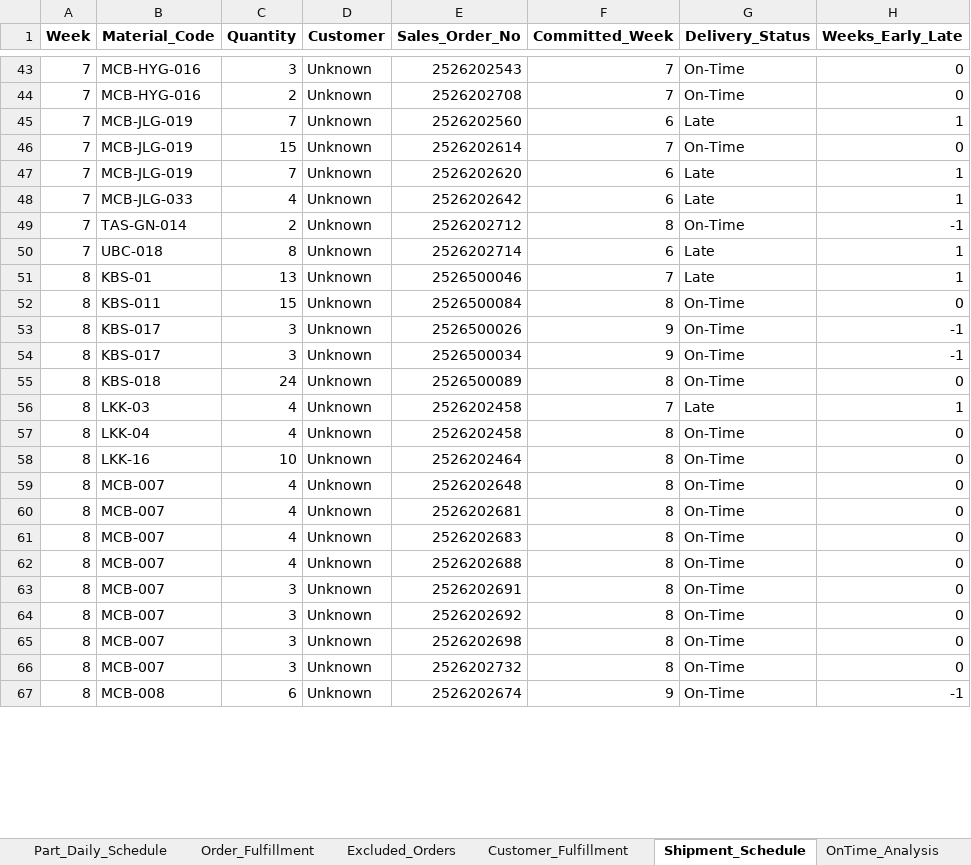
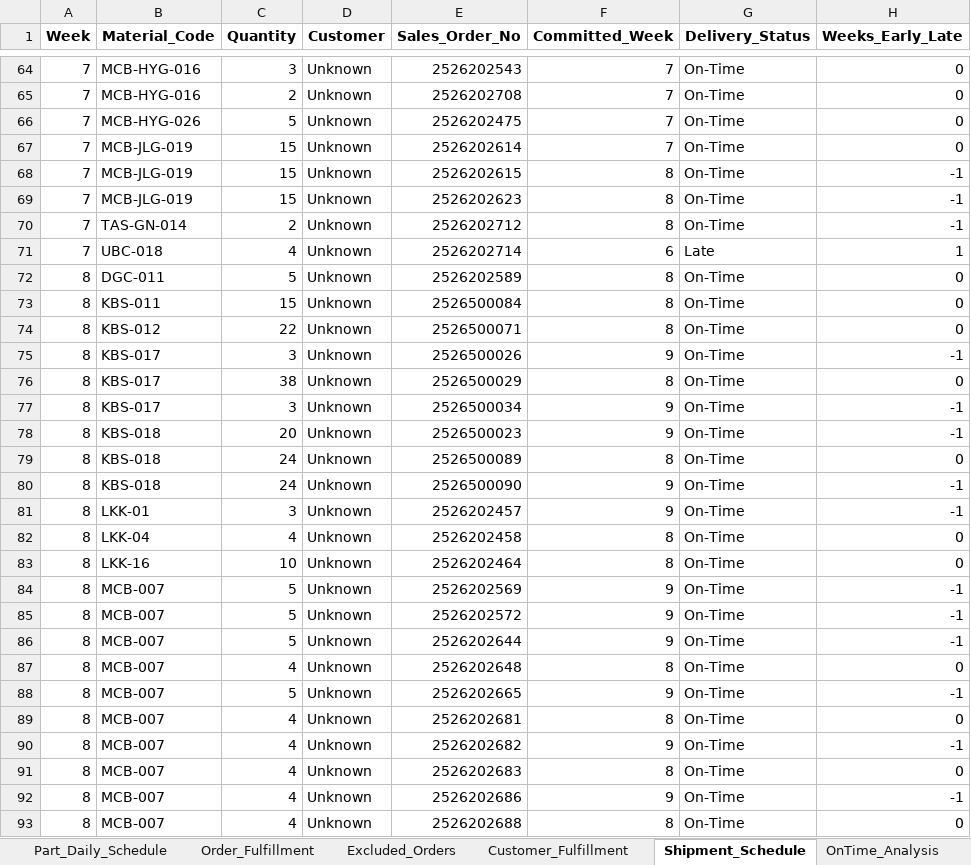
Before and after one commit to Monishkumarvr/PP-C, an Excel workbook: production_plan_COMPREHENSIVE_test.xlsx, sheet Shipment_Schedule, drawn as a sheet; only a part is shown, gaps mark what is left out; the shorter side is filled out with more unchanged rows; values as stored, in another font and other column widths than the file's, no borders; removed rows and columns are numbered as before the commit, all else as after; the diff covers the shown part only; the diff names each change by its address in the sheet, - before the commit and + after, or states it on an @@ line.

```diff
--- a/production_plan_COMPREHENSIVE_test.xlsx (sheet Shipment_Schedule)
+++ b/production_plan_COMPREHENSIVE_test.xlsx (sheet Shipment_Schedule)
-row 45: 7 | MCB-JLG-019 | 7 | Unknown | 2526202560 | 6 | Late | 1
+row 66: 7 | MCB-HYG-026 | 5 | Unknown | 2526202475 | 7 | On-Time | 0
-C68 (Quantity): 7
+C68 (Quantity): 15
-E68 (Sales_Order_No): 2526202620
+E68 (Sales_Order_No): 2526202615
-F68:F69 (Committed_Week): 6
+F68:F69 (Committed_Week): 8
-G68:G69 (Delivery_Status): Late
+G68:G69 (Delivery_Status): On-Time
-H68:H69 (Weeks_Early_Late): 1
+H68:H69 (Weeks_Early_Late): -1
-B69 (Material_Code): MCB-JLG-033
+B69 (Material_Code): MCB-JLG-019
-C69 (Quantity): 4
+C69 (Quantity): 15
-E69 (Sales_Order_No): 2526202642
+E69 (Sales_Order_No): 2526202623
-C71 (Quantity): 8
+C71 (Quantity): 4
-row 51: 8 | KBS-01 | 13 | Unknown | 2526500046 | 7 | Late | 1
+row 72: 8 | DGC-011 | 5 | Unknown | 2526202589 | 8 | On-Time | 0
+row 74: 8 | KBS-012 | 22 | Unknown | 2526500071 | 8 | On-Time | 0
+row 76: 8 | KBS-017 | 38 | Unknown | 2526500029 | 8 | On-Time | 0
+row 78: 8 | KBS-018 | 20 | Unknown | 2526500023 | 9 | On-Time | -1
+row 80: 8 | KBS-018 | 24 | Unknown | 2526500090 | 9 | On-Time | -1
-B81 (Material_Code): LKK-03
+B81 (Material_Code): LKK-01
-C81 (Quantity): 4
+C81 (Quantity): 3
-E81 (Sales_Order_No): 2526202458
+E81 (Sales_Order_No): 2526202457
-F81 (Committed_Week): 7
+F81 (Committed_Week): 9
-G81 (Delivery_Status): Late
+G81 (Delivery_Status): On-Time
-H81 (Weeks_Early_Late): 1
+H81 (Weeks_Early_Late): -1
+row 84: 8 | MCB-007 | 5 | Unknown | 2526202569 | 9 | On-Time | -1
+row 85: 8 | MCB-007 | 5 | Unknown | 2526202572 | 9 | On-Time | -1
+row 86: 8 | MCB-007 | 5 | Unknown | 2526202644 | 9 | On-Time | -1
+row 88: 8 | MCB-007 | 5 | Unknown | 2526202665 | 9 | On-Time | -1
+row 90: 8 | MCB-007 | 4 | Unknown | 2526202682 | 9 | On-Time | -1
+row 92: 8 | MCB-007 | 4 | Unknown | 2526202686 | 9 | On-Time | -1
```
Also changed, not shown: 61 added rows, 68 removed rows and 208 edited cells elsewhere in this sheet, sheet Part_Daily_Schedule, sheet Shipment_Allocation, sheet Daily_Schedule, sheet Flow_Analysis, sheet Grinding, sheet Painting_Stage1, 16 more sheets, 1 other file.
